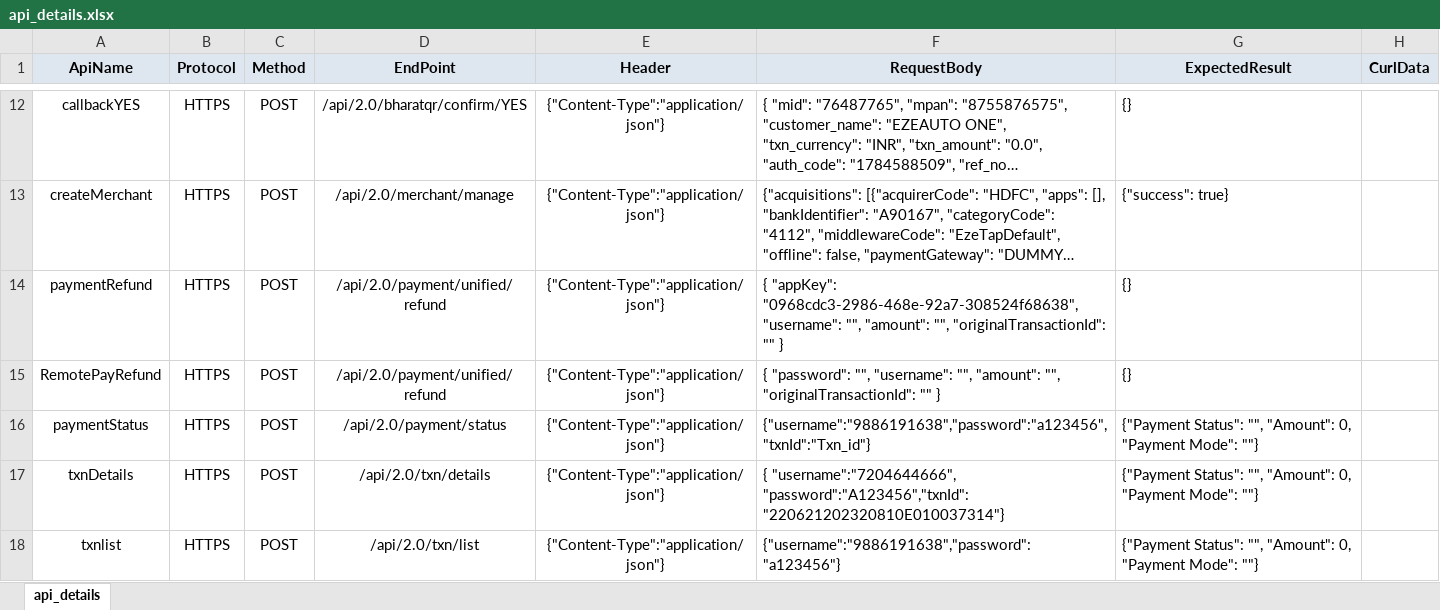
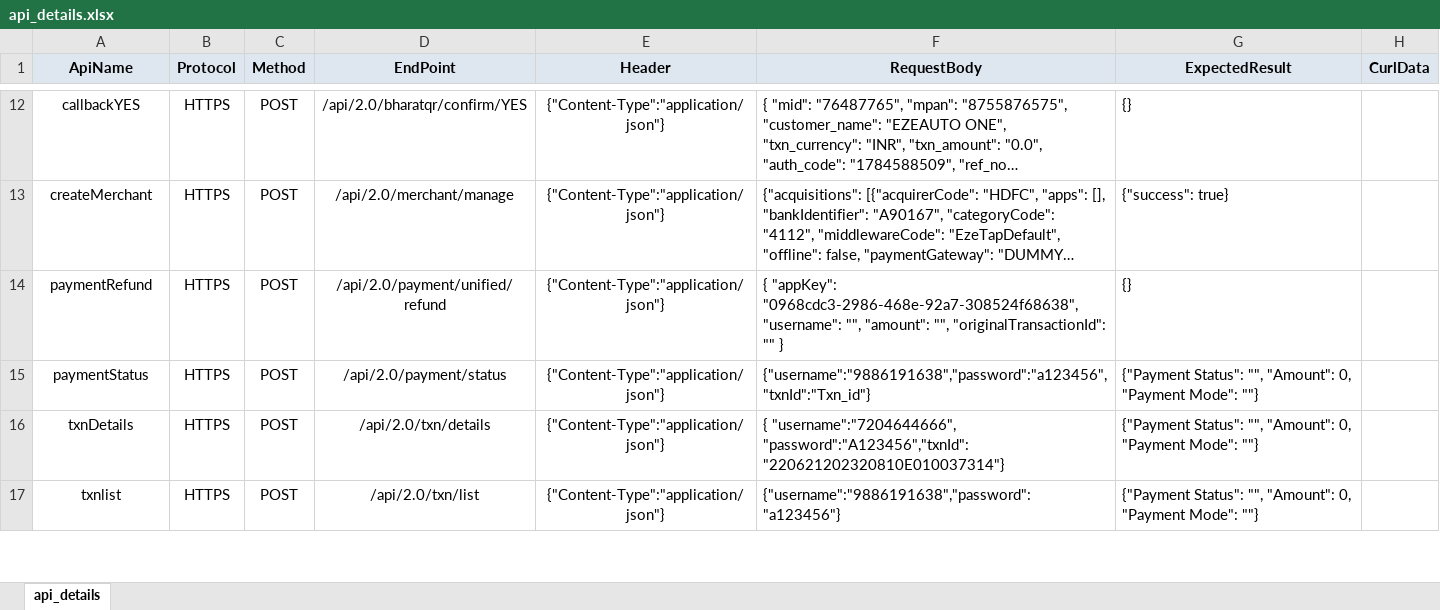
Before and after one commit to tularamsa1/ezeauto-rearch-automation-claude, an Excel workbook: Runtime/api_details.xlsx, sheet api_details, drawn as a sheet; only a part is shown, gaps mark what is left out; long unchanged cells end in …; values as stored, in another font and other column widths than the file's, no borders; removed rows and columns are numbered as before the commit, all else as after; the diff covers the shown part only; the diff names each change by its address in the sheet, - before the commit and + after, or states it on an @@ line.

```diff
--- a/Runtime/api_details.xlsx (sheet api_details)
+++ b/Runtime/api_details.xlsx (sheet api_details)
-row 15: RemotePayRefund | HTTPS | POST | /api/2.0/payment/unified/refund | {"Content-Type":"application/json"} | { "password": "", "username": "", "amount": "", "originalTransactionId": "" } | {}
```
Also changed, not shown: 40 added rows elsewhere in this sheet, DataProvider/TestCasesDetail.xlsx, 9 other files.
